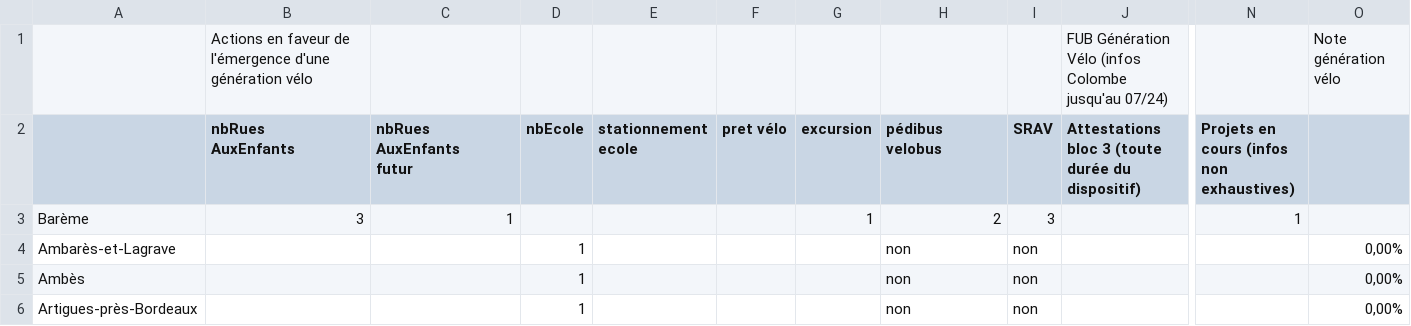
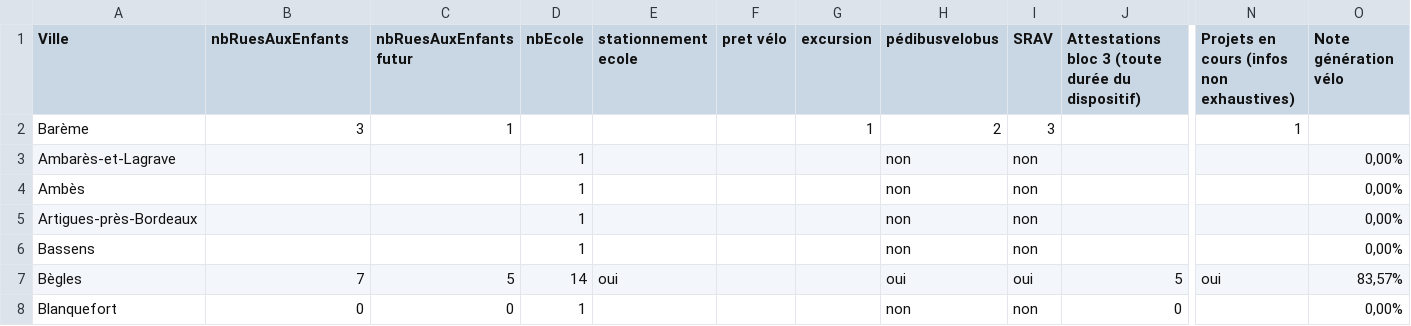
Before and after one commit to paulop33/bilan-plaidoyer, a CSV file: csv-bilan/Bilan mandat (avec retour mairies) - 5 - Génération vélo.csv, drawn as a sheet; only a part is shown, gaps mark what is left out; the shorter side is filled out with more unchanged rows; removed rows and columns are numbered as before the commit, all else as after; rows hold the shown columns only; ↵ is a line break in a cell; the diff names each change by its address in the sheet, - before the commit and + after, or states it on an @@ line.

Commit message:
[FEATURE] récupération des infos depuis les csv

```diff
--- a/csv-bilan/Bilan mandat (avec retour mairies) - 5 - Génération vélo.csv
+++ b/csv-bilan/Bilan mandat (avec retour mairies) - 5 - Génération vélo.csv
-row 1:  | Actions en faveur de l'émergence d'une génération vélo |  |  |  |  |  |  |  | FUB Génération Vélo (infos Colombe jusqu'au 07/24) |  | Note génération vélo
-A1: (empty)
+A1: Ville
-B1: nbRues ↵ AuxEnfants
+B1: nbRuesAuxEnfants
-C1: nbRues ↵ AuxEnfants ↵ futur
+C1: nbRuesAuxEnfants futur
-E1: stationnement ↵ ecole
+E1: stationnement ecole
-H1: pédibus ↵ velobus
+H1: pédibusvelobus
-O1: (empty)
+O1: Note génération vélo
```
Also changed, not shown: csv-bilan/Bilan mandat (avec retour mairies) - 1 - ReVE.csv, csv-bilan/Bilan mandat (avec retour mairies) - 2 - Aménagements.csv, 10 other files.
